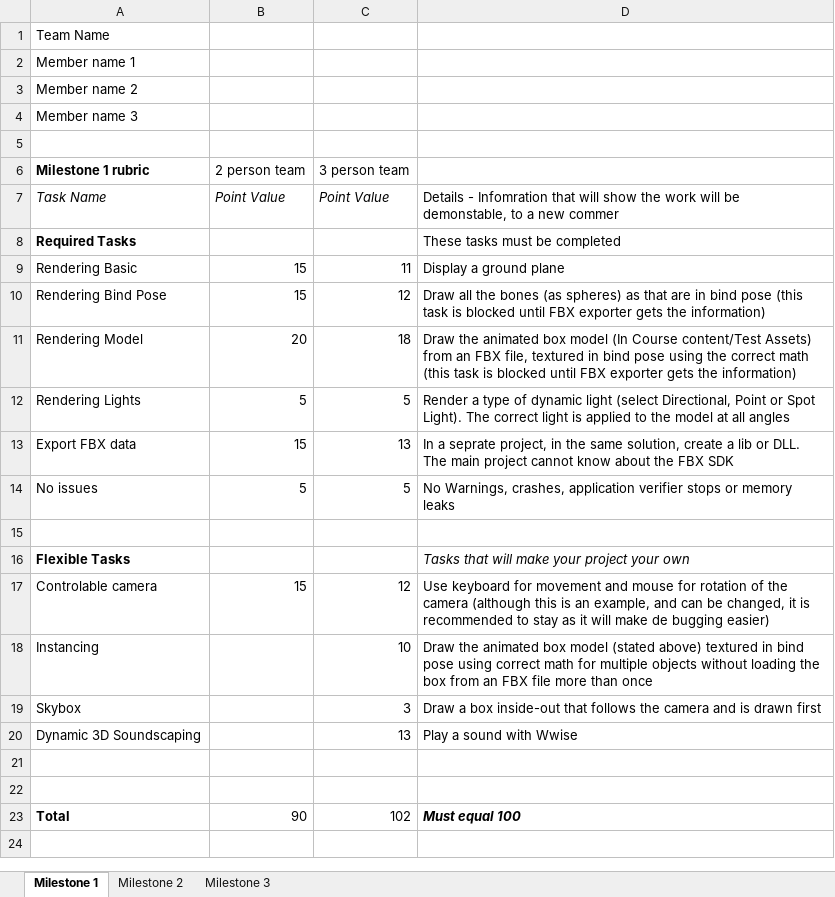
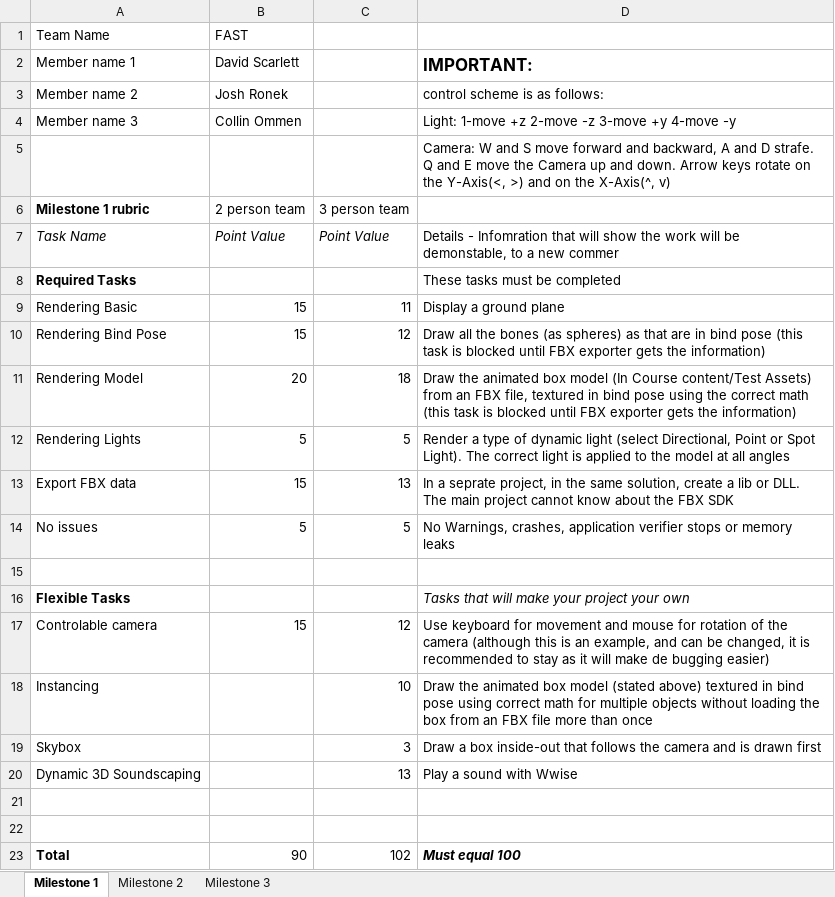
Before and after one commit to AnOmmen/PPV_FAST, an Excel workbook: RTA-Rubric.xlsx, sheet Milestone 1, drawn as a sheet; values as stored, in another font and other column widths than the file's, no borders; charts and pictures not drawn; the diff names each change by its address in the sheet, - before the commit and + after, or states it on an @@ line.

```diff
--- a/RTA-Rubric.xlsx (sheet Milestone 1)
+++ b/RTA-Rubric.xlsx (sheet Milestone 1)
-B1 (David Scarlett): (empty)
+B1 (David Scarlett): FAST
-B2: (empty)
+B2: David Scarlett
-D2: (empty)
+D2: IMPORTANT:
-B3 (David Scarlett): (empty)
+B3 (David Scarlett): Josh Ronek
-D3 (IMPORTANT:): (empty)
+D3 (IMPORTANT:): control scheme is as follows:
-B4 (David Scarlett): (empty)
+B4 (David Scarlett): Collin Ommen
-D4 (IMPORTANT:): (empty)
+D4 (IMPORTANT:): Light: 1-move +z 2-move -z 3-move +y 4-move -y
-D5 (IMPORTANT:): (empty)
+D5 (IMPORTANT:): Camera: W and S move forward and backward, A and D strafe. Q and E move the Camera up and down. Arrow keys rotate on the Y-Axis(<, >) and on the X-Axis(^, v)
```
Also changed, not shown: charts or pictures, 3 other files.
